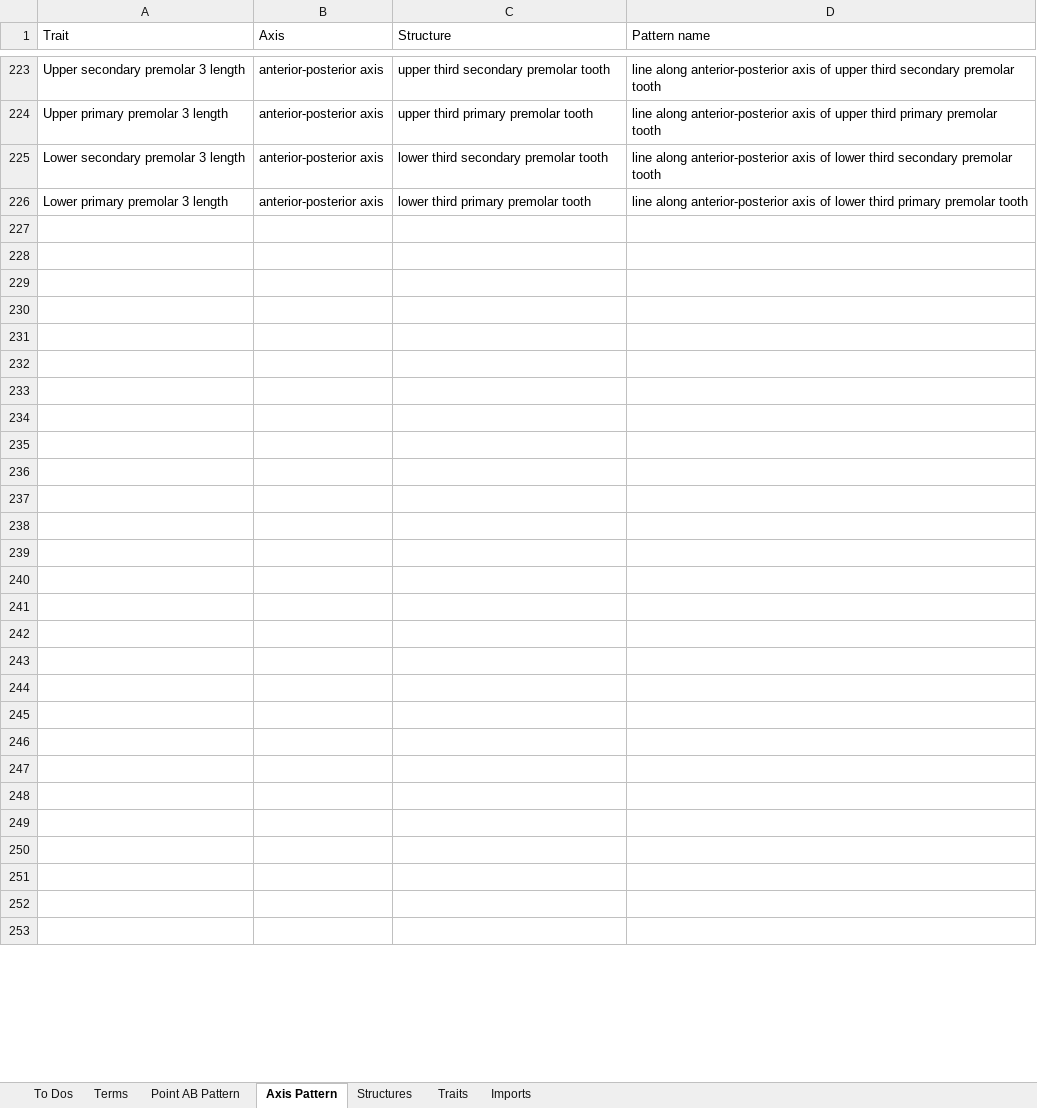
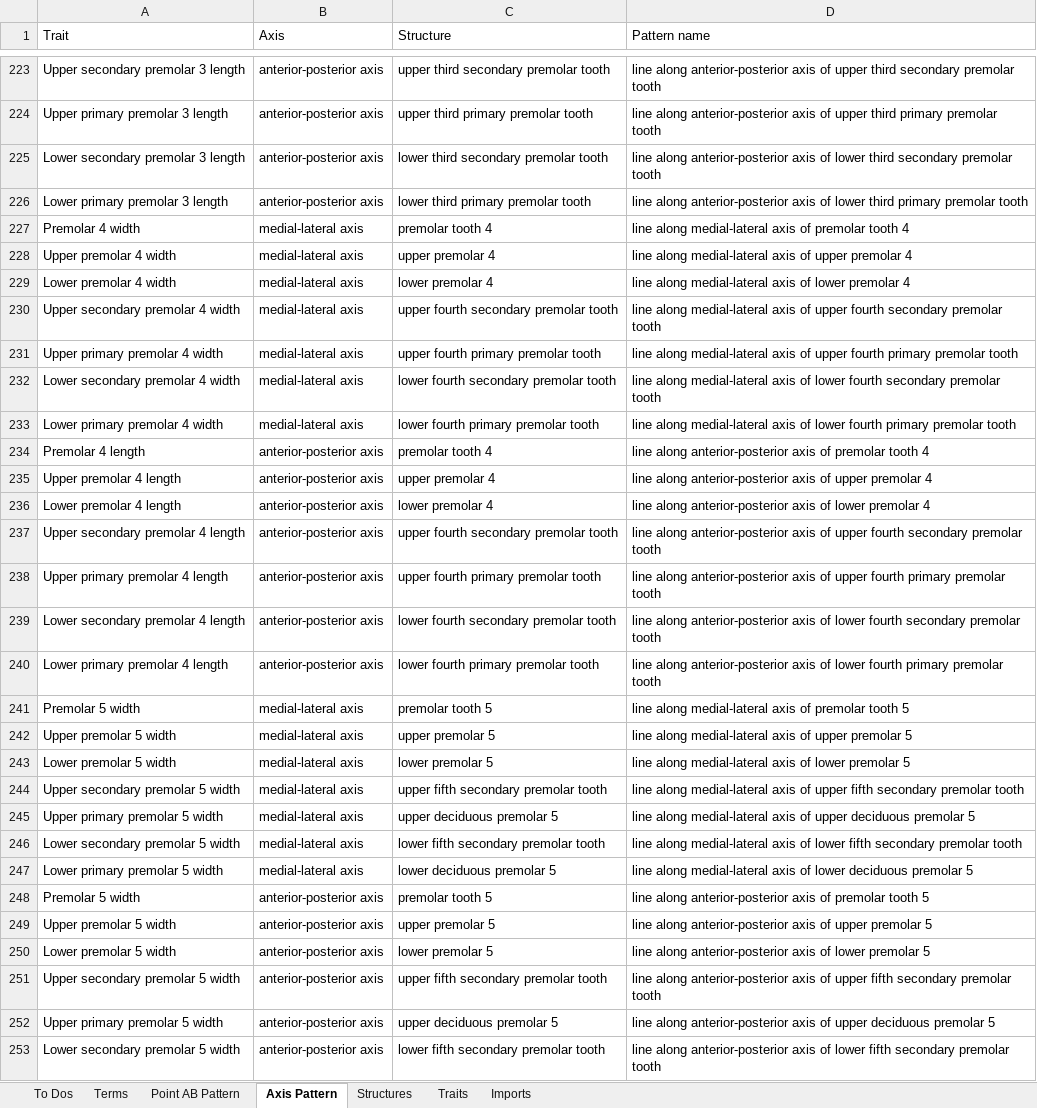
Before and after one commit to futres/fovt, an Excel workbook: Terms.xlsx, sheet Axis Pattern, drawn as a sheet; only a part is shown, gaps mark what is left out; values as stored, in another font and other column widths than the file's, no borders; the diff covers the shown part only; the diff names each change by its address in the sheet, - before the commit and + after, or states it on an @@ line.

Commit message:
Added premolar 4-5 lengths and widths

```diff
--- a/Terms.xlsx (sheet Axis Pattern)
+++ b/Terms.xlsx (sheet Axis Pattern)
-row 227: (empty)
+row 227: Premolar 4 width | medial-lateral axis | premolar tooth 4 | line along medial-lateral axis of premolar tooth 4
-row 228: (empty)
+row 228: Upper premolar 4 width | medial-lateral axis | upper premolar 4 | line along medial-lateral axis of upper premolar 4
-row 229: (empty)
+row 229: Lower premolar 4 width | medial-lateral axis | lower premolar 4 | line along medial-lateral axis of lower premolar 4
-row 230: (empty)
+row 230: Upper secondary premolar 4 width | medial-lateral axis | upper fourth secondary premolar tooth | line along medial-lateral axis of upper fourth secondary premolar tooth
-row 231: (empty)
+row 231: Upper primary premolar 4 width | medial-lateral axis | upper fourth primary premolar tooth | line along medial-lateral axis of upper fourth primary premolar tooth
-row 232: (empty)
+row 232: Lower secondary premolar 4 width | medial-lateral axis | lower fourth secondary premolar tooth | line along medial-lateral axis of lower fourth secondary premolar tooth
-row 233: (empty)
+row 233: Lower primary premolar 4 width | medial-lateral axis | lower fourth primary premolar tooth | line along medial-lateral axis of lower fourth primary premolar tooth
-row 234: (empty)
+row 234: Premolar 4 length | anterior-posterior axis | premolar tooth 4 | line along anterior-posterior axis of premolar tooth 4
-row 235: (empty)
+row 235: Upper premolar 4 length | anterior-posterior axis | upper premolar 4 | line along anterior-posterior axis of upper premolar 4
-row 236: (empty)
+row 236: Lower premolar 4 length | anterior-posterior axis | lower premolar 4 | line along anterior-posterior axis of lower premolar 4
-row 237: (empty)
+row 237: Upper secondary premolar 4 length | anterior-posterior axis | upper fourth secondary premolar tooth | line along anterior-posterior axis of upper fourth secondary premolar tooth
-row 238: (empty)
+row 238: Upper primary premolar 4 length | anterior-posterior axis | upper fourth primary premolar tooth | line along anterior-posterior axis of upper fourth primary premolar tooth
-row 239: (empty)
+row 239: Lower secondary premolar 4 length | anterior-posterior axis | lower fourth secondary premolar tooth | line along anterior-posterior axis of lower fourth secondary premolar tooth
-row 240: (empty)
+row 240: Lower primary premolar 4 length | anterior-posterior axis | lower fourth primary premolar tooth | line along anterior-posterior axis of lower fourth primary premolar tooth
-row 241: (empty)
+row 241: Premolar 5 width | medial-lateral axis | premolar tooth 5 | line along medial-lateral axis of premolar tooth 5
-row 242: (empty)
+row 242: Upper premolar 5 width | medial-lateral axis | upper premolar 5 | line along medial-lateral axis of upper premolar 5
-row 243: (empty)
+row 243: Lower premolar 5 width | medial-lateral axis | lower premolar 5 | line along medial-lateral axis of lower premolar 5
-row 244: (empty)
+row 244: Upper secondary premolar 5 width | medial-lateral axis | upper fifth secondary premolar tooth | line along medial-lateral axis of upper fifth secondary premolar tooth
-row 245: (empty)
+row 245: Upper primary premolar 5 width | medial-lateral axis | upper deciduous premolar 5 | line along medial-lateral axis of upper deciduous premolar 5
-row 246: (empty)
+row 246: Lower secondary premolar 5 width | medial-lateral axis | lower fifth secondary premolar tooth | line along medial-lateral axis of lower fifth secondary premolar tooth
-row 247: (empty)
+row 247: Lower primary premolar 5 width | medial-lateral axis | lower deciduous premolar 5 | line along medial-lateral axis of lower deciduous premolar 5
-row 248: (empty)
+row 248: Premolar 5 width | anterior-posterior axis | premolar tooth 5 | line along anterior-posterior axis of premolar tooth 5
-row 249: (empty)
+row 249: Upper premolar 5 width | anterior-posterior axis | upper premolar 5 | line along anterior-posterior axis of upper premolar 5
-row 250: (empty)
+row 250: Lower premolar 5 width | anterior-posterior axis | lower premolar 5 | line along anterior-posterior axis of lower premolar 5
-row 251: (empty)
+row 251: Upper secondary premolar 5 width | anterior-posterior axis | upper fifth secondary premolar tooth | line along anterior-posterior axis of upper fifth secondary premolar tooth
-row 252: (empty)
+row 252: Upper primary premolar 5 width | anterior-posterior axis | upper deciduous premolar 5 | line along anterior-posterior axis of upper deciduous premolar 5
-row 253: (empty)
+row 253: Lower secondary premolar 5 width | anterior-posterior axis | lower fifth secondary premolar tooth | line along anterior-posterior axis of lower fifth secondary premolar tooth
```
Also changed, not shown: 4 edited cells elsewhere in this sheet, sheet Structures, sheet Terms.
